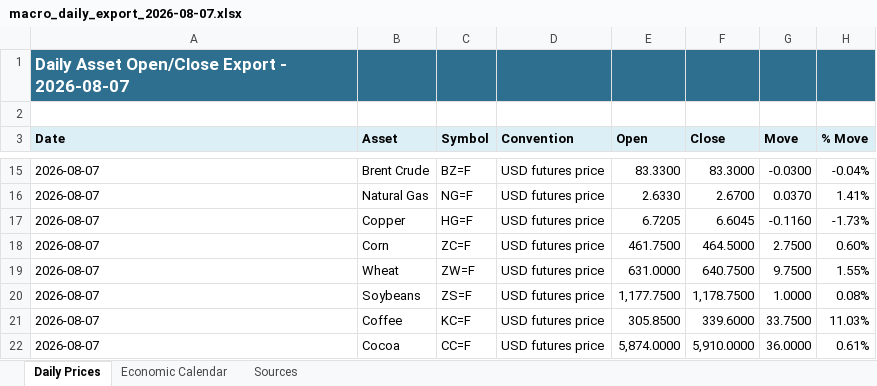
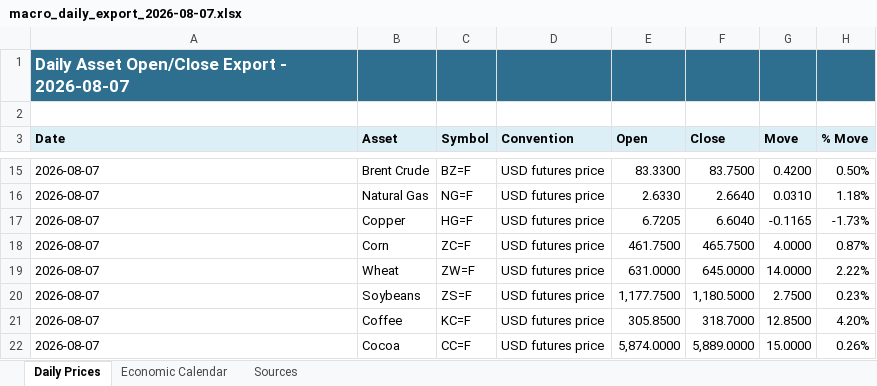
Before and after one commit to aaletor2-art/macro-dashboard-live, an Excel workbook: public/daily_exports/macro_daily_export_2026-08-07.xlsx, sheet Daily Prices, drawn as a sheet; only a part is shown, gaps mark what is left out; values as stored, in another font and other column widths than the file's, no borders; the diff covers the shown part only; the diff names each change by its address in the sheet, - before the commit and + after, or states it on an @@ line.

Commit message:
Update the downloadable daily export

```diff
--- a/public/daily_exports/macro_daily_export_2026-08-07.xlsx (sheet Daily Prices)
+++ b/public/daily_exports/macro_daily_export_2026-08-07.xlsx (sheet Daily Prices)
-F15 (Close): 83.3000
+F15 (Close): 83.7500
-G15 (Move): -0.0300
+G15 (Move): 0.4200
-H15 (% Move): -0.04%
+H15 (% Move): 0.50%
-F16 (Close): 2.6700
+F16 (Close): 2.6640
-G16 (Move): 0.0370
+G16 (Move): 0.0310
-H16 (% Move): 1.41%
+H16 (% Move): 1.18%
-F17 (Close): 6.6045
+F17 (Close): 6.6040
-G17 (Move): -0.1160
+G17 (Move): -0.1165
-F18 (Close): 464.5000
+F18 (Close): 465.7500
-G18 (Move): 2.7500
+G18 (Move): 4.0000
-H18 (% Move): 0.60%
+H18 (% Move): 0.87%
-F19 (Close): 640.7500
+F19 (Close): 645.0000
-G19 (Move): 9.7500
+G19 (Move): 14.0000
-H19 (% Move): 1.55%
+H19 (% Move): 2.22%
-F20 (Close): 1,178.7500
+F20 (Close): 1,180.5000
-G20 (Move): 1.0000
+G20 (Move): 2.7500
-H20 (% Move): 0.08%
+H20 (% Move): 0.23%
-F21 (Close): 339.6000
+F21 (Close): 318.7000
-G21 (Move): 33.7500
+G21 (Move): 12.8500
-H21 (% Move): 11.03%
+H21 (% Move): 4.20%
-F22 (Close): 5,910.0000
+F22 (Close): 5,889.0000
-G22 (Move): 36.0000
+G22 (Move): 15.0000
-H22 (% Move): 0.61%
+H22 (% Move): 0.26%
```
Also changed, not shown: 31 edited cells elsewhere in this sheet.
